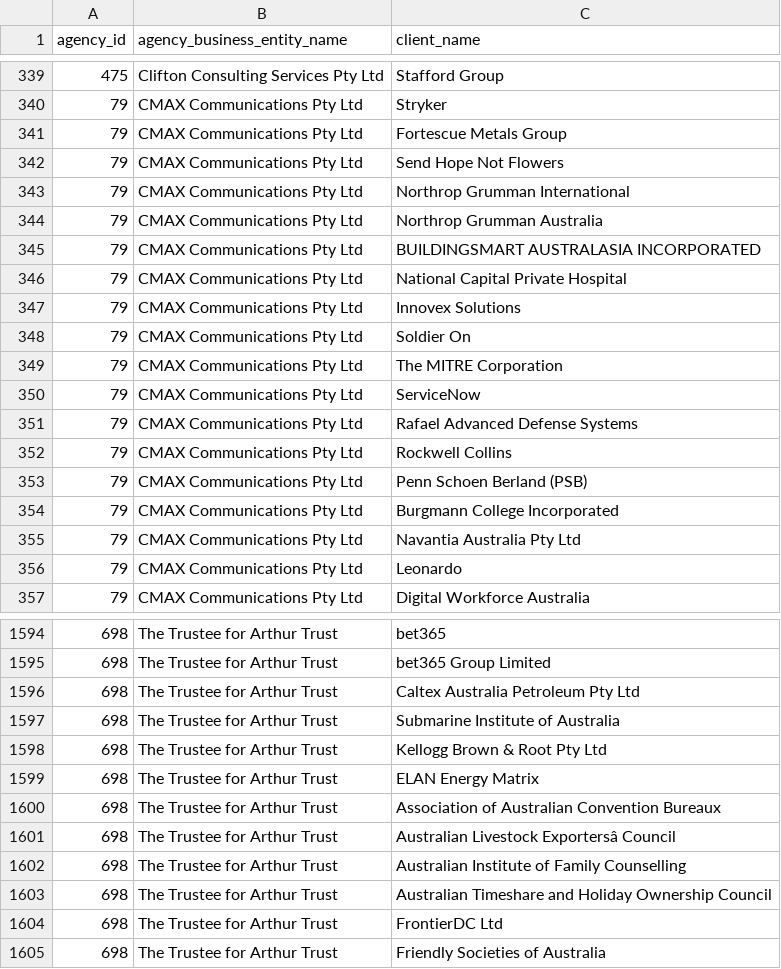
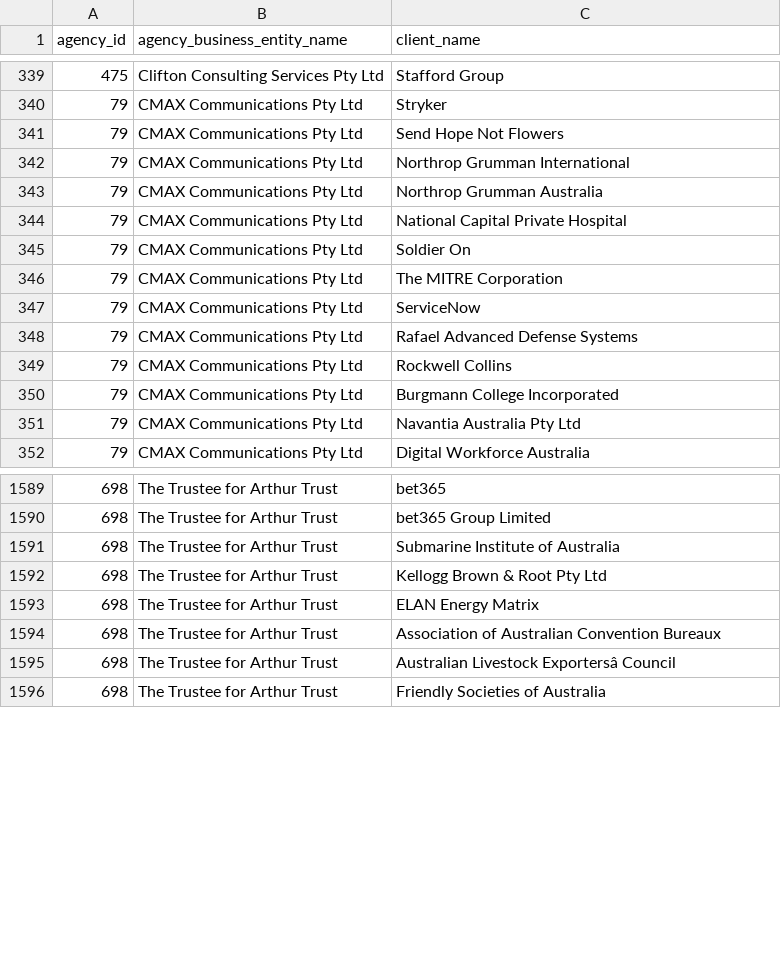
Before and after one commit to henare/australian_government_lobbyists_register, a CSV file: clients.csv, drawn as a sheet; only a part is shown, gaps mark what is left out; the diff names each change by its address in the sheet, - before the commit and + after, or states it on an @@ line.

```diff
--- a/clients.csv
+++ b/clients.csv
-row 341: 79 | CMAX Communications Pty Ltd | Fortescue Metals Group
-row 345: 79 | CMAX Communications Pty Ltd | BUILDINGSMART AUSTRALASIA INCORPORATED
-row 347: 79 | CMAX Communications Pty Ltd | Innovex Solutions
-row 353: 79 | CMAX Communications Pty Ltd | Penn Schoen Berland (PSB)
-row 356: 79 | CMAX Communications Pty Ltd | Leonardo
-row 1596: 698 | The Trustee for Arthur Trust | Caltex Australia Petroleum Pty Ltd
-row 1602: 698 | The Trustee for Arthur Trust | Australian Institute of Family Counselling
-row 1603: 698 | The Trustee for Arthur Trust | Australian Timeshare and Holiday Ownership Council
-row 1604: 698 | The Trustee for Arthur Trust | FrontierDC Ltd
```
Also changed, not shown: agencies.csv, lobbyists.csv.
